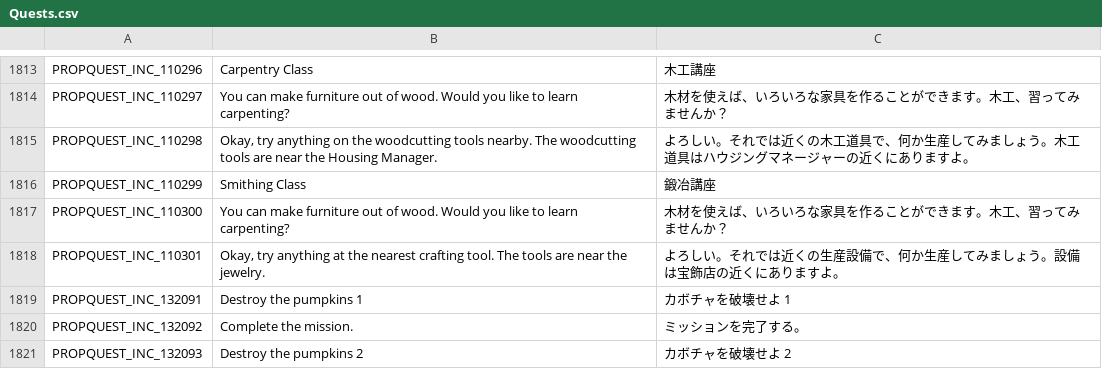
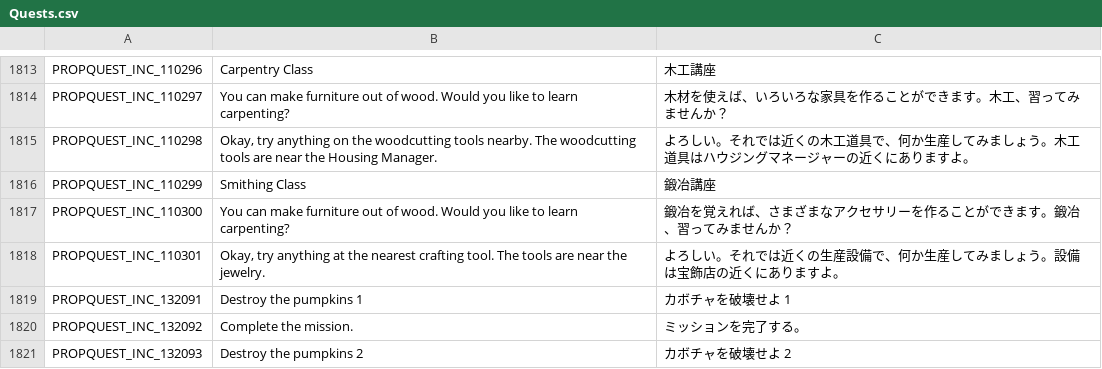
Before and after one commit to Farlighte/Flyff-Universe-Translations, a CSV file: Japanese/Quests.csv, drawn as a sheet; only a part is shown, gaps mark what is left out.

```diff
--- a/Japanese/Quests.csv
+++ b/Japanese/Quests.csv
@@ -1816,3 +1816,3 @@ PROPQUEST_INC_110298,"Okay, try anything on the woodcutting tools nearby. The wo
 PROPQUEST_INC_110299,Smithing Class,鍛冶講座
-PROPQUEST_INC_110300,You can make furniture out of wood. Would you like to learn carpenting?,木材を使えば、いろいろな家具を作ることができます。木工、習ってみませんか？
+PROPQUEST_INC_110300,You can make furniture out of wood. Would you like to learn carpenting?,鍛冶を覚えれば、さまざまなアクセサリーを作ることができます。鍛冶、習ってみませんか？
 PROPQUEST_INC_110301,"Okay, try anything at the nearest crafting tool. The tools are near the jewelry.",よろしい。それでは近くの生産設備で、何か生産してみましょう。設備は宝飾店の近くにありますよ。
```
Also changed, not shown: Japanese/Dialogs.csv, Japanese/Help.csv, 2 other files.
